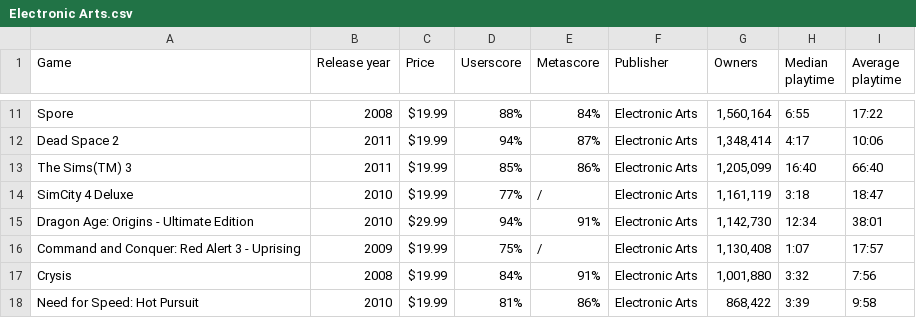
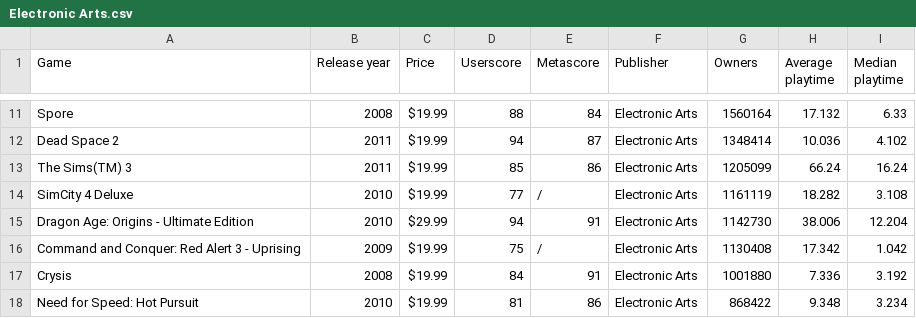
Before and after one commit to tinemakovecki/popular_video_games, a CSV file: Electronic Arts.csv, drawn as a sheet; only a part is shown, gaps mark what is left out; removed rows and columns are numbered as before the commit, all else as after; the diff covers the shown part only; the diff names each change by its address in the sheet, - before the commit and + after, or states it on an @@ line.

```diff
--- a/Electronic Arts.csv
+++ b/Electronic Arts.csv
-column H (Median playtime), rows 11-18: 6:55 | 4:17 | 16:40 | 3:18 | 12:34 | 1:07 | 3:32 | 3:39
+column I (Median playtime), rows 11-18: 6.33 | 4.102 | 16.24 | 3.108 | 12.204 | 1.042 | 3.192 | 3.234
-D11 (Userscore): 88%
+D11 (Userscore): 88
-E11 (Metascore): 84%
+E11 (Metascore): 84
-G11 (Owners): 1,560,164
+G11 (Owners): 1560164
-H11 (Average playtime): 17:22
+H11 (Average playtime): 17.132
-D12 (Userscore): 94%
+D12 (Userscore): 94
-E12 (Metascore): 87%
+E12 (Metascore): 87
-G12 (Owners): 1,348,414
+G12 (Owners): 1348414
-H12 (Average playtime): 10:06
+H12 (Average playtime): 10.036
-D13 (Userscore): 85%
+D13 (Userscore): 85
-E13 (Metascore): 86%
+E13 (Metascore): 86
-G13 (Owners): 1,205,099
+G13 (Owners): 1205099
-H13 (Average playtime): 66:40
+H13 (Average playtime): 66.24
-D14 (Userscore): 77%
+D14 (Userscore): 77
-G14 (Owners): 1,161,119
+G14 (Owners): 1161119
-H14 (Average playtime): 18:47
+H14 (Average playtime): 18.282
-D15 (Userscore): 94%
+D15 (Userscore): 94
-E15 (Metascore): 91%
+E15 (Metascore): 91
-G15 (Owners): 1,142,730
+G15 (Owners): 1142730
-H15 (Average playtime): 38:01
+H15 (Average playtime): 38.006
-D16 (Userscore): 75%
+D16 (Userscore): 75
-G16 (Owners): 1,130,408
+G16 (Owners): 1130408
-H16 (Average playtime): 17:57
+H16 (Average playtime): 17.342
-D17 (Userscore): 84%
+D17 (Userscore): 84
-E17 (Metascore): 91%
+E17 (Metascore): 91
-G17 (Owners): 1,001,880
+G17 (Owners): 1001880
-H17 (Average playtime): 7:56
+H17 (Average playtime): 7.336
-D18 (Userscore): 81%
+D18 (Userscore): 81
-E18 (Metascore): 86%
+E18 (Metascore): 86
-G18 (Owners): 868,422
+G18 (Owners): 868422
-H18 (Average playtime): 9:58
+H18 (Average playtime): 9.348
```
Also changed, not shown: 124 edited cells elsewhere in this file, Activision.csv, Paradox Interactive.csv, 9 other files.
